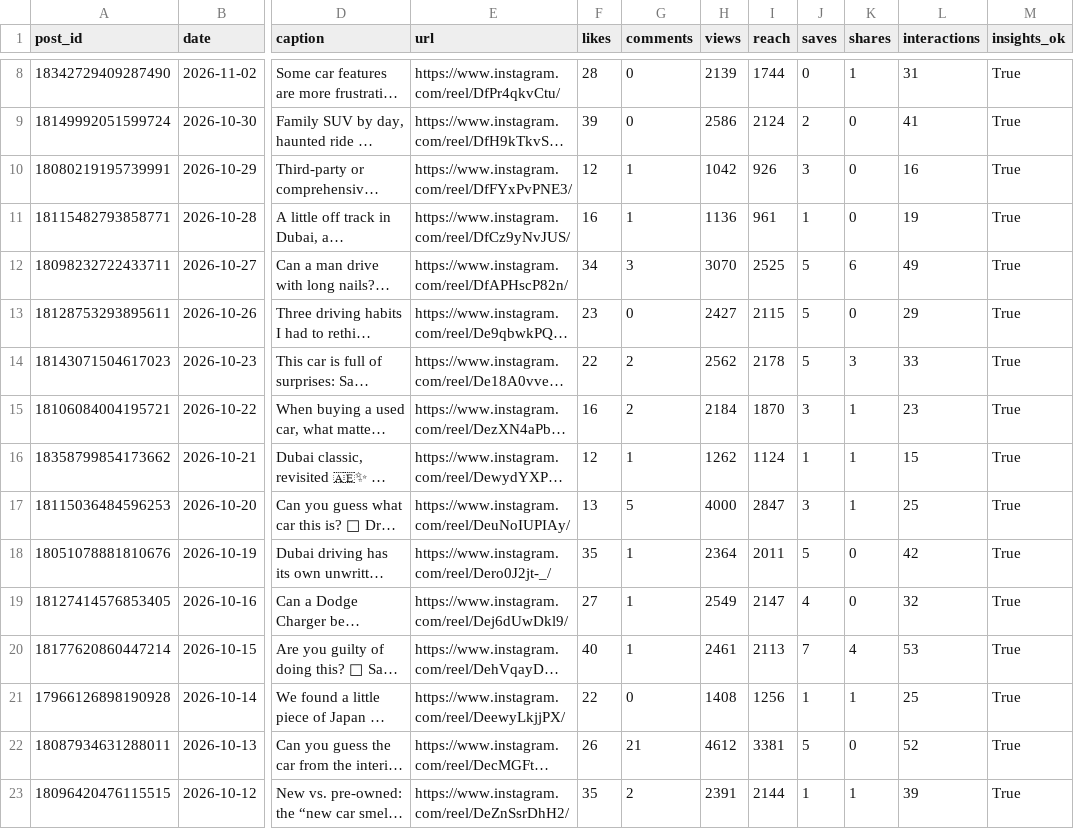
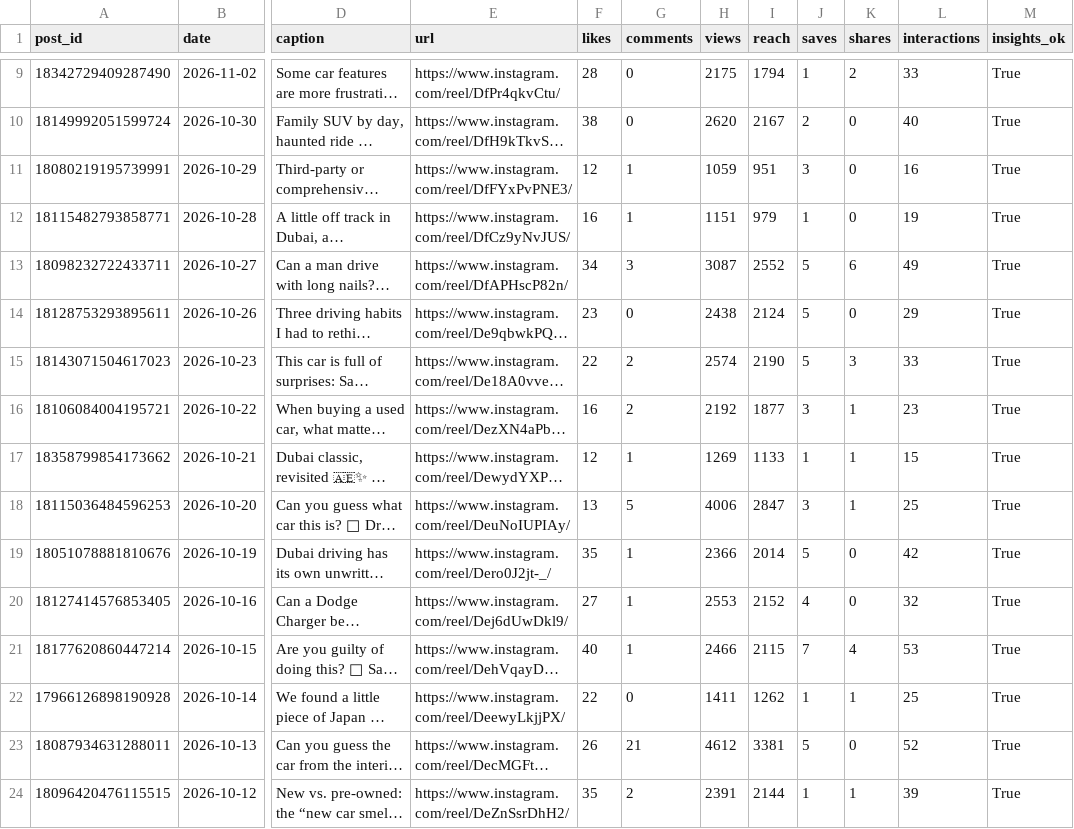
Before and after one commit to Setiavipul-78/cars24-brand-dashboard, a CSV file: data/instagram_cars24_uae_posts.csv, drawn as a sheet; only a part is shown, gaps mark what is left out; long unchanged cells end in …; addresses are those after the commit; the diff covers the shown part only; the diff names each change by its address in the sheet, - before the commit and + after, or states it on an @@ line.

```diff
--- a/data/instagram_cars24_uae_posts.csv
+++ b/data/instagram_cars24_uae_posts.csv
-H9 (views): 2139
+H9 (views): 2175
-I9 (reach): 1744
+I9 (reach): 1794
-J9 (saves): 0
+J9 (saves): 1
-K9 (shares): 1
+K9 (shares): 2
-L9 (interactions): 31
+L9 (interactions): 33
-F10 (likes): 39
+F10 (likes): 38
-H10 (views): 2586
+H10 (views): 2620
-I10 (reach): 2124
+I10 (reach): 2167
-L10 (interactions): 41
+L10 (interactions): 40
-H11 (views): 1042
+H11 (views): 1059
-I11 (reach): 926
+I11 (reach): 951
-H12 (views): 1136
+H12 (views): 1151
-I12 (reach): 961
+I12 (reach): 979
-H13 (views): 3070
+H13 (views): 3087
-I13 (reach): 2525
+I13 (reach): 2552
-H14 (views): 2427
+H14 (views): 2438
-I14 (reach): 2115
+I14 (reach): 2124
-H15 (views): 2562
+H15 (views): 2574
-I15 (reach): 2178
+I15 (reach): 2190
-H16 (views): 2184
+H16 (views): 2192
-I16 (reach): 1870
+I16 (reach): 1877
-H17 (views): 1262
+H17 (views): 1269
-I17 (reach): 1124
+I17 (reach): 1133
-H18 (views): 4000
+H18 (views): 4006
-H19 (views): 2364
+H19 (views): 2366
-I19 (reach): 2011
+I19 (reach): 2014
-H20 (views): 2549
+H20 (views): 2553
-I20 (reach): 2147
+I20 (reach): 2152
-H21 (views): 2461
+H21 (views): 2466
-I21 (reach): 2113
+I21 (reach): 2115
-H22 (views): 1408
+H22 (views): 1411
-I22 (reach): 1256
+I22 (reach): 1262
```
Also changed, not shown: 1 added row and 27 edited cells elsewhere in this file, data/gsc_daily_au.csv, data/gsc_daily_india.csv, 27 other files.
